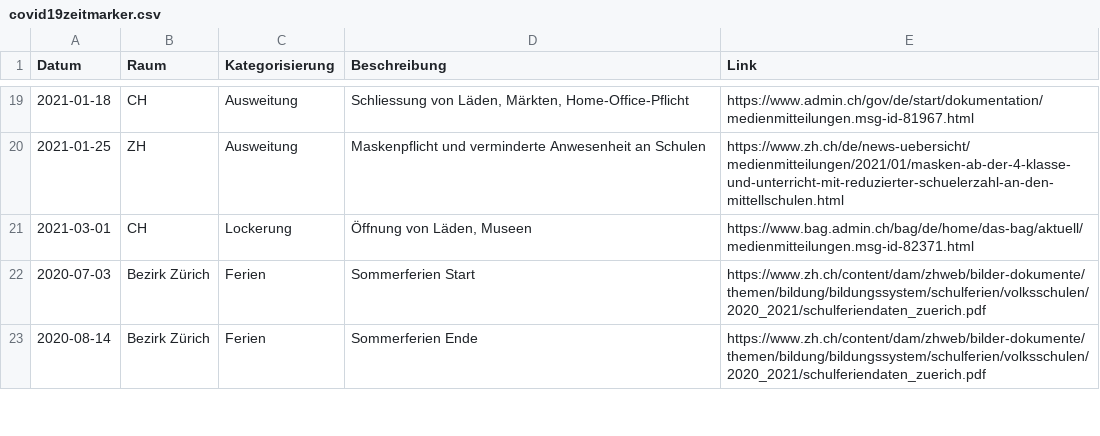
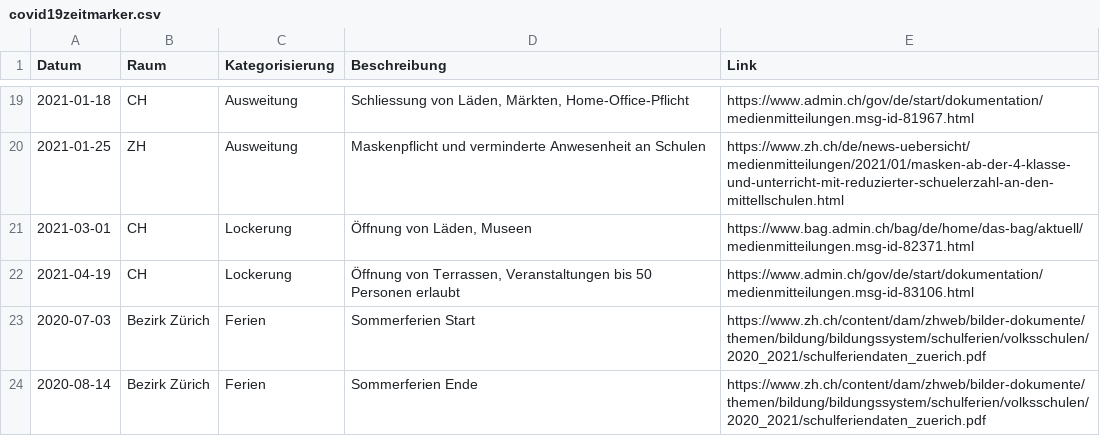
Before and after one commit to statistikZH/covid19zeitmarker, a CSV file: covid19zeitmarker.csv, drawn as a sheet; only a part is shown, gaps mark what is left out.

Commit message:
Füge Öffnungsschritt April 2021 hinzu

```diff
--- a/covid19zeitmarker.csv
+++ b/covid19zeitmarker.csv
@@ -21,2 +21,3 @@ Datum,Raum,Kategorisierung,Beschreibung,Link
 2021-03-01,CH,Lockerung,"Öffnung von Läden, Museen",https://www.bag.admin.ch/bag/de/home/das-bag/aktuell/medienmitteilungen.msg-id-82371.html
+2021-04-19,CH,Lockerung,"Öffnung von Terrassen, Veranstaltungen bis 50 Personen erlaubt",https://www.admin.ch/gov/de/start/dokumentation/medienmitteilungen.msg-id-83106.html
 2020-07-03,Bezirk Zürich,Ferien,Sommerferien Start,https://www.zh.ch/content/dam/zhweb/bilder-dokumente/themen/bildung/bildungssystem/schulferien/volksschulen/2020_2021/schulferiendaten_zuerich.pdf
```
